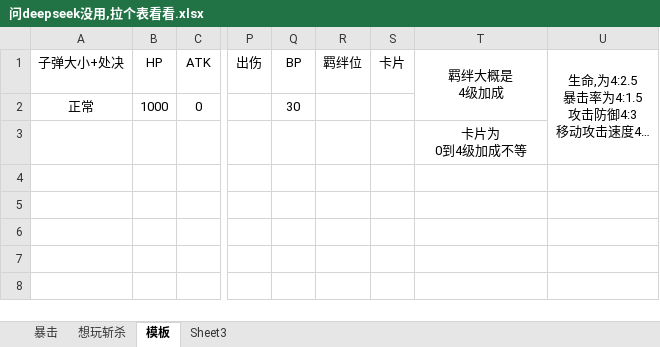
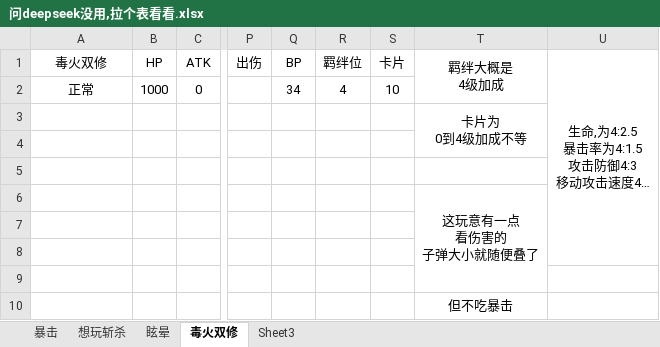
Before and after one commit to Ill-cat/Mobmania-Chinese, an Excel workbook: 问deepseek没用,拉个表看看.xlsx, sheet 毒火双修, drawn as a sheet; only a part is shown, gaps mark what is left out; long unchanged cells end in …; values as stored, in another font and other column widths than the file's, no borders; rows hold the shown columns only; ↵ is a line break in a cell; the diff names each change by its address in the sheet, - before the commit and + after, or states it on an @@ line.

```diff
--- a/问deepseek没用,拉个表看看.xlsx (sheet 毒火双修)
+++ b/问deepseek没用,拉个表看看.xlsx (sheet 毒火双修)
-sheet tab: 模板
+sheet tab: 毒火双修
+sheet tab: 眩晕
-A1: 子弹大小+处决
+A1: 毒火双修
-Q2 (BP): 30
+Q2 (BP): 34
-R2 (羁绊位): (empty)
+R2 (羁绊位): 4
-S2 (卡片): (empty)
+S2 (卡片): 10
+T3:T4 merged
+row 4: (empty)
+row 5: (empty)
+row 6:  |  |  |  |  |  |  | 这玩意有一点 ↵ 看伤害的 ↵ 子弹大小就随便叠了
+row 7: (empty)
+row 8: (empty)
+row 9: (empty)
+row 10:  |  |  |  |  |  |  | 但不吃暴击
```
Also changed, not shown: sheet 暴击, sheet 想玩斩杀, 6 other files.
